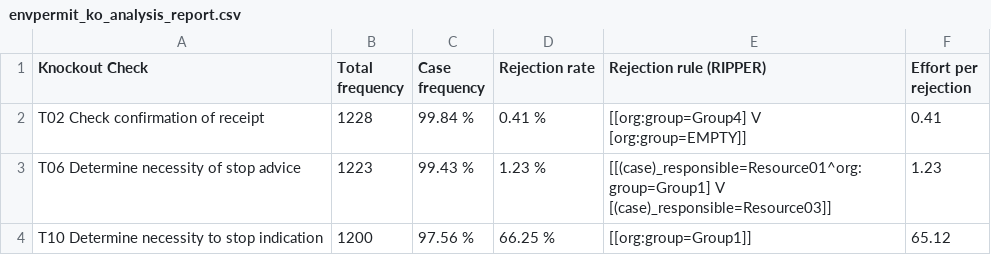
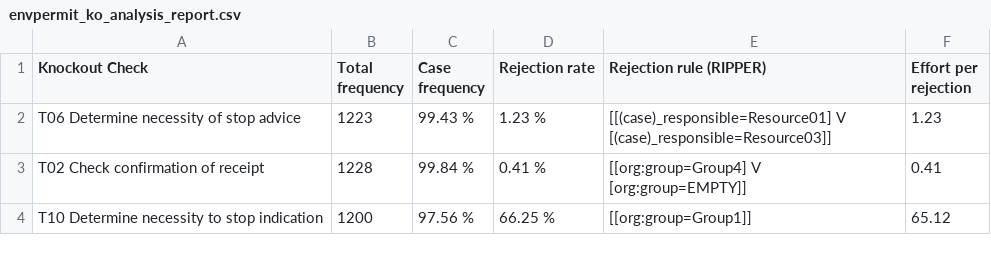
Before and after one commit to AutomatedProcessImprovement/knockouts-optimization, a CSV file: outputs/envpermit_ko_analysis_report.csv, drawn as a sheet.

```diff
--- a/outputs/envpermit_ko_analysis_report.csv
+++ b/outputs/envpermit_ko_analysis_report.csv
@@ -1,4 +1,4 @@
 Knockout Check,Total frequency,Case frequency,Rejection rate,Rejection rule (RIPPER),Effort per rejection
+T06 Determine necessity of stop advice,1223,99.43 %,1.23 %,[[(case)_responsible=Resource01] V [(case)_responsible=Resource03]],1.23
 T02 Check confirmation of receipt,1228,99.84 %,0.41 %,[[org:group=Group4] V [org:group=EMPTY]],0.41
-T06 Determine necessity of stop advice,1223,99.43 %,1.23 %,[[(case)_responsible=Resource01^org:group=Group1] V [(case)_responsible=Resource03]],1.23
 T10 Determine necessity to stop indication,1200,97.56 %,66.25 %,[[org:group=Group1]],65.12
```
Also changed, not shown: 3 other files.
